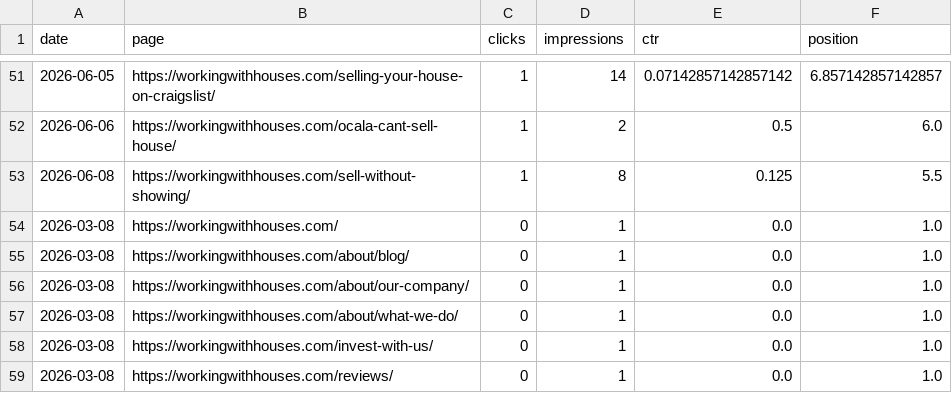
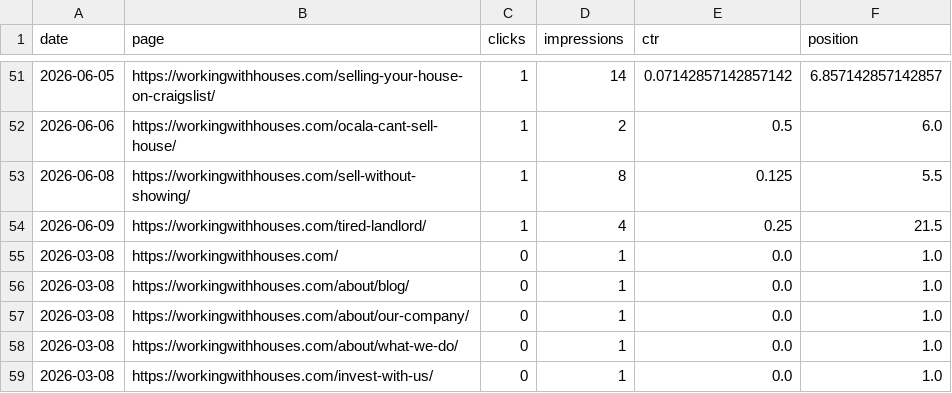
Before and after one commit to figlesias7/GSC-Tracker, a CSV file: data/gsc_daily_data.csv, drawn as a sheet; only a part is shown, gaps mark what is left out; the shorter side is filled out with more unchanged rows; the diff covers the shown part only; the diff names each change by its address in the sheet, - before the commit and + after, or states it on an @@ line.

```diff
--- a/data/gsc_daily_data.csv
+++ b/data/gsc_daily_data.csv
+row 54: 2026-06-09 | https://workingwithhouses.com/tired-landlord/ | 1 | 4 | 0.25 | 21.5
```
Also changed, not shown: 30 added rows elsewhere in this file, 1 other file.
